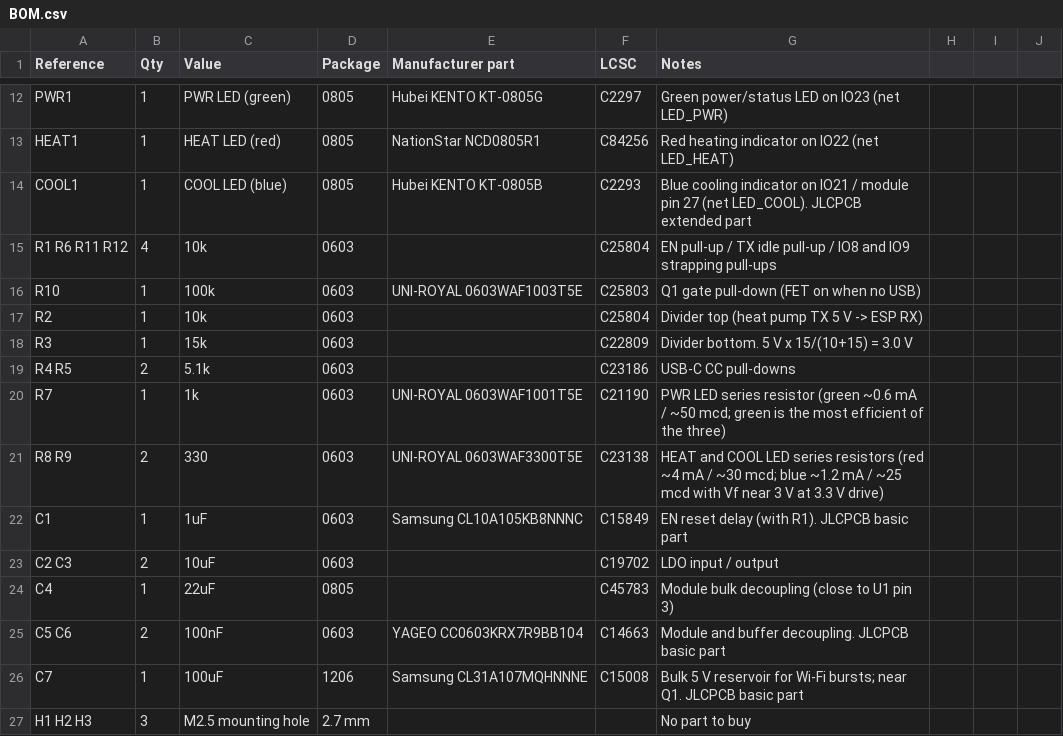
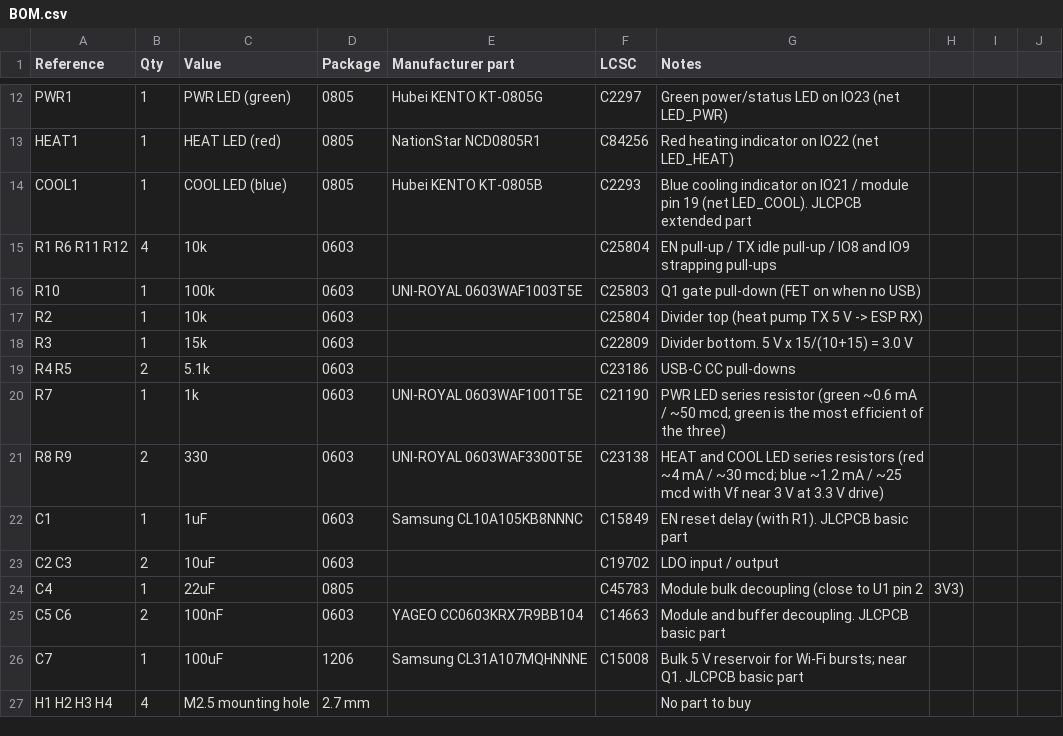
Before and after one commit to jham/esp105, a CSV file: hardware/BOM.csv, drawn as a sheet; only a part is shown, gaps mark what is left out.

```diff
--- a/hardware/BOM.csv
+++ b/hardware/BOM.csv
@@ -13,3 +13,3 @@ PWR1,1,PWR LED (green),0805,Hubei KENTO KT-0805G,C2297,Green power/status LED on
 HEAT1,1,HEAT LED (red),0805,NationStar NCD0805R1,C84256,Red heating indicator on IO22 (net LED_HEAT)
-COOL1,1,COOL LED (blue),0805,Hubei KENTO KT-0805B,C2293,Blue cooling indicator on IO21 / module pin 27 (net LED_COOL). JLCPCB extended part
+COOL1,1,COOL LED (blue),0805,Hubei KENTO KT-0805B,C2293,Blue cooling indicator on IO21 / module pin 19 (net LED_COOL). JLCPCB extended part
 R1 R6 R11 R12,4,10k,0603,,C25804,EN pull-up / TX idle pull-up / IO8 and IO9 strapping pull-ups
@@ -23,5 +23,5 @@ C1,1,1uF,0603,Samsung CL10A105KB8NNNC,C15849,EN reset delay (with R1). JLCPCB ba
 C2 C3,2,10uF,0603,,C19702,LDO input / output
-C4,1,22uF,0805,,C45783,Module bulk decoupling (close to U1 pin 3)
+C4,1,22uF,0805,,C45783,Module bulk decoupling (close to U1 pin 2, 3V3)
 C5 C6,2,100nF,0603,YAGEO CC0603KRX7R9BB104,C14663,Module and buffer decoupling. JLCPCB basic part
 C7,1,100uF,1206,Samsung CL31A107MQHNNNE,C15008,Bulk 5 V reservoir for Wi-Fi bursts; near Q1. JLCPCB basic part
-H1 H2 H3,3,M2.5 mounting hole,2.7 mm,,,No part to buy
+H1 H2 H3 H4,4,M2.5 mounting hole,2.7 mm,,,No part to buy
```
Also changed, not shown: 7 other files.
